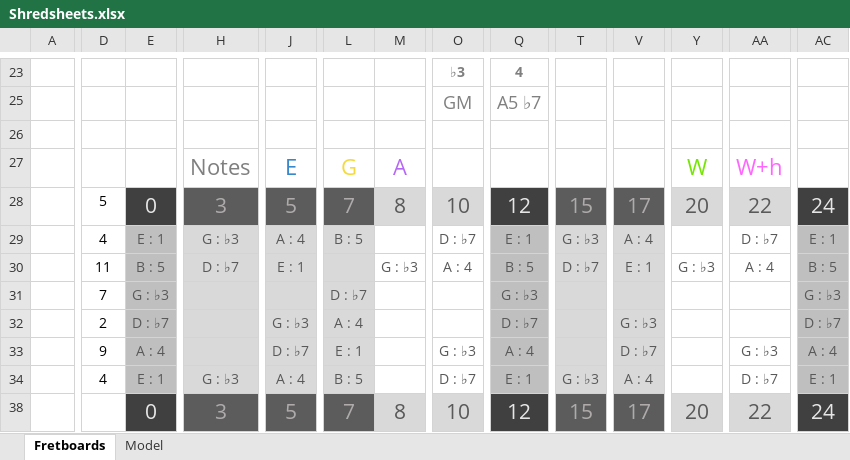
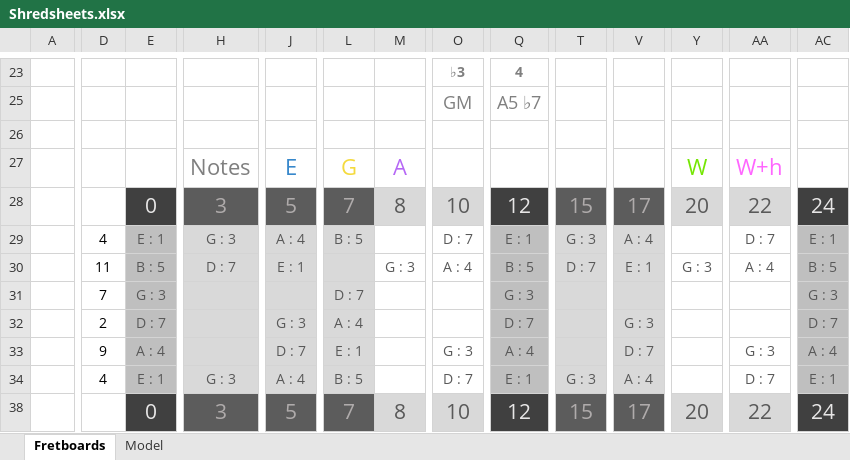
Before and after one commit to Adam-Carstensen/Shredsheets, an Excel workbook: Shredsheets.xlsx, sheet Fretboards, drawn as a sheet; only a part is shown, gaps mark what is left out; values as stored, in another font and other column widths than the file's, no borders; conditional formats not drawn; the diff covers the shown part only; the diff names each change by its address in the sheet, - before the commit and + after, or states it on an @@ line.

```diff
--- a/Shredsheets.xlsx (sheet Fretboards)
+++ b/Shredsheets.xlsx (sheet Fretboards)
-D28: 5
+D28: (empty)
-H29: G : ♭3
+H29: G : 3
-O29: D : ♭7
+O29: D : 7
-T29: G : ♭3
+T29: G : 3
-AA29: D : ♭7
+AA29: D : 7
-H30: D : ♭7
+H30: D : 7
-M30: G : ♭3
+M30: G : 3
-T30: D : ♭7
+T30: D : 7
-Y30: G : ♭3
+Y30: G : 3
-E31: G : ♭3
+E31: G : 3
-L31: D : ♭7
+L31: D : 7
-Q31: G : ♭3
+Q31: G : 3
-AC31: G : ♭3
+AC31: G : 3
-E32: D : ♭7
+E32: D : 7
-J32: G : ♭3
+J32: G : 3
-Q32: D : ♭7
+Q32: D : 7
-V32: G : ♭3
+V32: G : 3
-AC32: D : ♭7
+AC32: D : 7
-J33: D : ♭7
+J33: D : 7
-O33: G : ♭3
+O33: G : 3
-V33: D : ♭7
+V33: D : 7
-AA33: G : ♭3
+AA33: G : 3
-H34: G : ♭3
+H34: G : 3
-O34: D : ♭7
+O34: D : 7
-T34: G : ♭3
+T34: G : 3
-AA34: D : ♭7
+AA34: D : 7
```
Also changed, not shown: 39 edited cells elsewhere in this sheet, sheet Model, formulas that keep their value, hidden cells.
